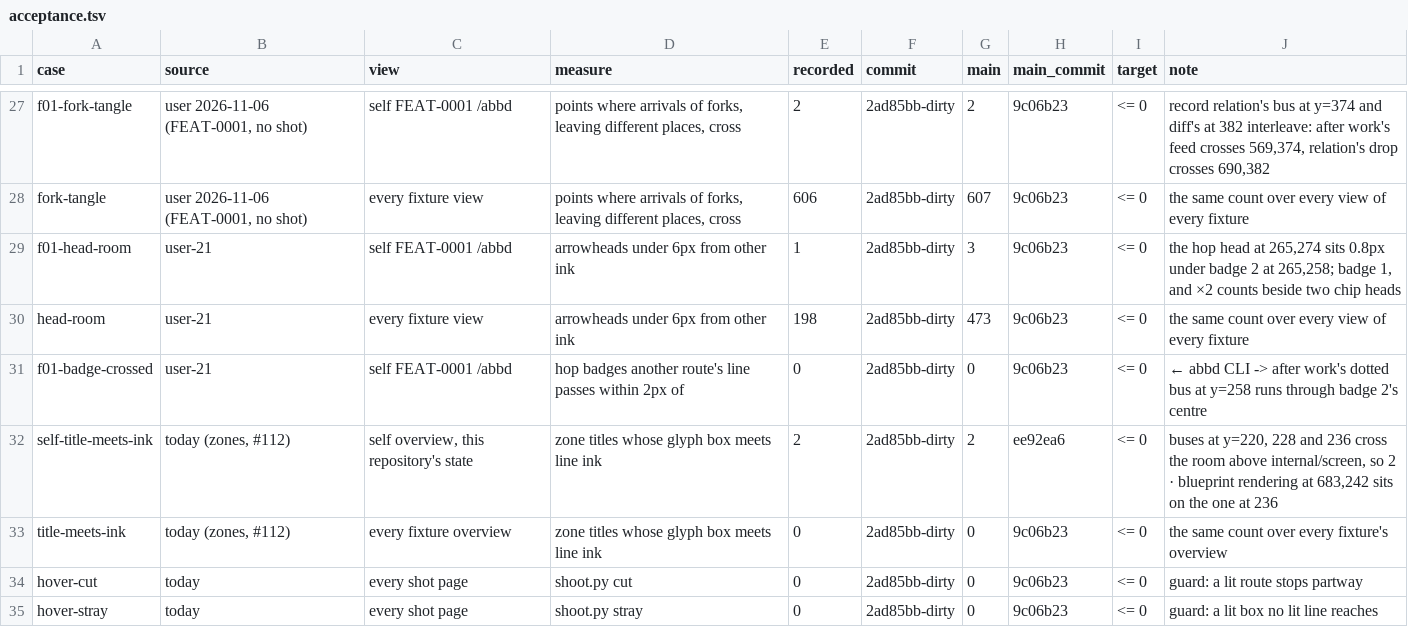
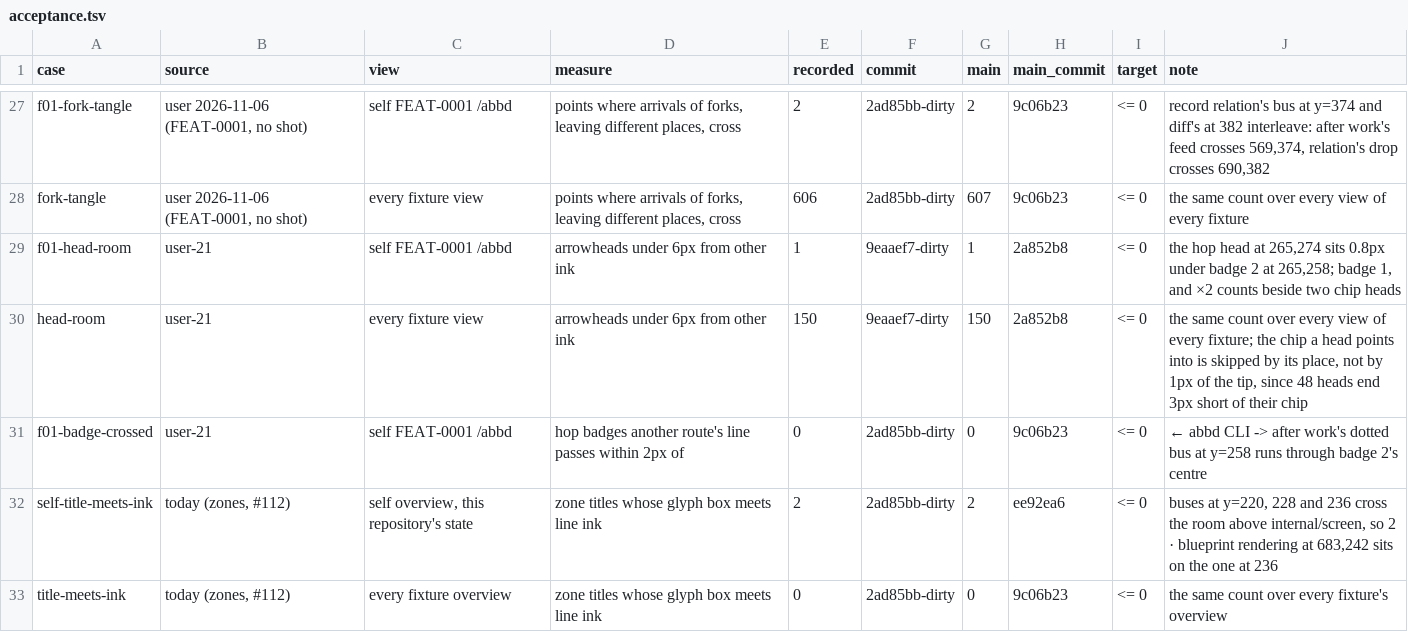
Before and after one commit to whyjp/ABBD, a TSV file: eval/lint/acceptance.tsv, drawn as a sheet; only a part is shown, gaps mark what is left out; the shorter side is filled out with more unchanged rows.

```diff
--- a/eval/lint/acceptance.tsv
+++ b/eval/lint/acceptance.tsv
@@ -28,4 +28,4 @@ f01-fork-tangle	user 2026-11-06 (FEAT-0001, no shot)	self FEAT-0001 /abbd	points
 fork-tangle	user 2026-11-06 (FEAT-0001, no shot)	every fixture view	points where arrivals of forks, leaving different places, cross	606	2ad85bb-dirty	607	9c06b23	<= 0	the same count over every view of every fixture
-f01-head-room	user-21	self FEAT-0001 /abbd	arrowheads under 6px from other ink	1	2ad85bb-dirty	3	9c06b23	<= 0	the hop head at 265,274 sits 0.8px under badge 2 at 265,258; badge 1, and ×2 counts beside two chip heads
-head-room	user-21	every fixture view	arrowheads under 6px from other ink	198	2ad85bb-dirty	473	9c06b23	<= 0	the same count over every view of every fixture
+f01-head-room	user-21	self FEAT-0001 /abbd	arrowheads under 6px from other ink	1	9eaaef7-dirty	1	2a852b8	<= 0	the hop head at 265,274 sits 0.8px under badge 2 at 265,258; badge 1, and ×2 counts beside two chip heads
+head-room	user-21	every fixture view	arrowheads under 6px from other ink	150	9eaaef7-dirty	150	2a852b8	<= 0	the same count over every view of every fixture; the chip a head points into is skipped by its place, not by 1px of the tip, since 48 heads end 3px short of their chip
 f01-badge-crossed	user-21	self FEAT-0001 /abbd	hop badges another route's line passes within 2px of	0	2ad85bb-dirty	0	9c06b23	<= 0	← abbd CLI -> after work's dotted bus at y=258 runs through badge 2's centre
```
Also changed, not shown: 1 other file.
